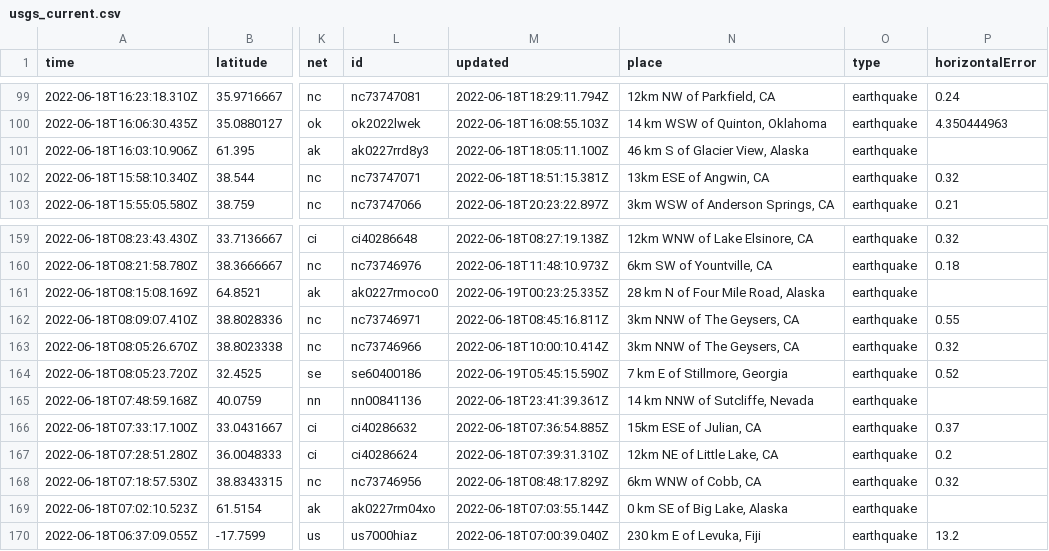
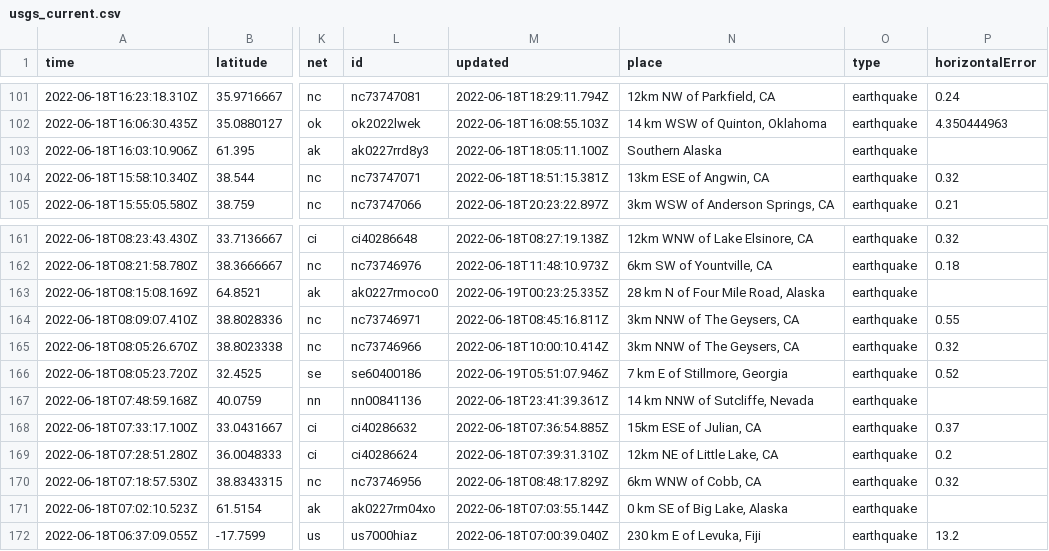
Before and after one commit to lalers/my-data-robot, a CSV file: usgs_current.csv, drawn as a sheet; only a part is shown, gaps mark what is left out; addresses are those after the commit; the diff covers the shown part only; the diff names each change by its address in the sheet, - before the commit and + after, or states it on an @@ line.

```diff
--- a/usgs_current.csv
+++ b/usgs_current.csv
-N103 (place): 46 km S of Glacier View, Alaska
+N103 (place): Southern Alaska
-M166 (updated): 2022-06-19T05:45:15.590Z
+M166 (updated): 2022-06-19T05:51:07.946Z
```
Also changed, not shown: 2 added rows, 1 removed row and 3 edited cells elsewhere in this file.
